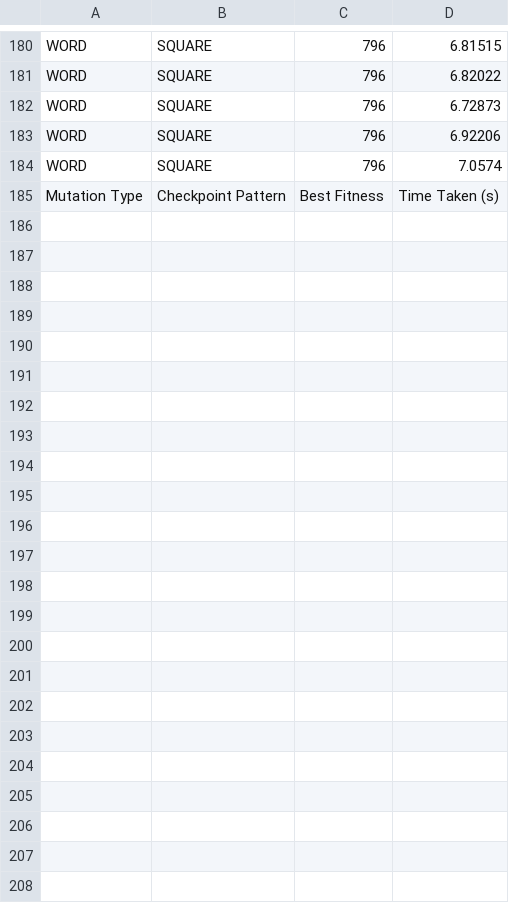
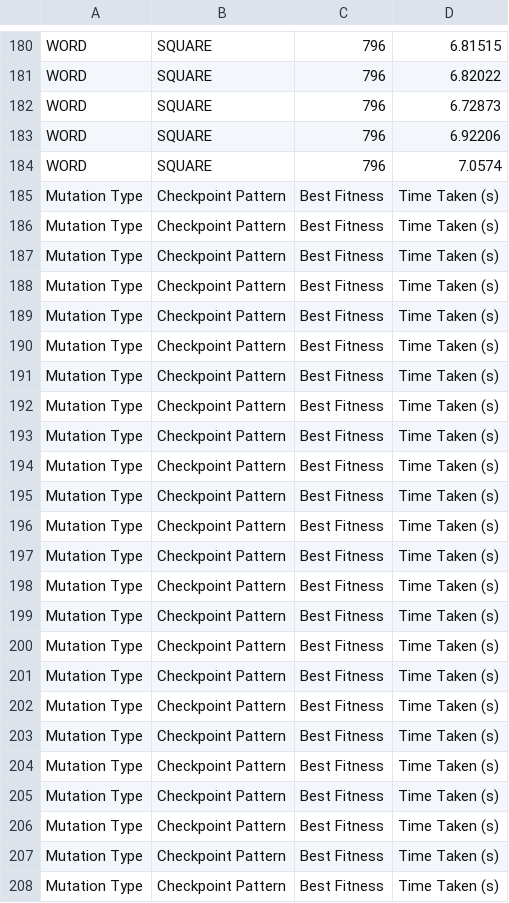
Before and after one commit to ThorTristan/ThesisExperiments, a CSV file: experiment1_results.csv, drawn as a sheet; only a part is shown, gaps mark what is left out.

Commit message:
added the  other checkpoint patterns

```diff
--- a/experiment1_results.csv
+++ b/experiment1_results.csv
@@ -185 +185,24 @@ WORD,SQUARE,796,7.0574
 Mutation Type,Checkpoint Pattern,Best Fitness,Time Taken (s)
+Mutation Type,Checkpoint Pattern,Best Fitness,Time Taken (s)
+Mutation Type,Checkpoint Pattern,Best Fitness,Time Taken (s)
+Mutation Type,Checkpoint Pattern,Best Fitness,Time Taken (s)
+Mutation Type,Checkpoint Pattern,Best Fitness,Time Taken (s)
+Mutation Type,Checkpoint Pattern,Best Fitness,Time Taken (s)
+Mutation Type,Checkpoint Pattern,Best Fitness,Time Taken (s)
+Mutation Type,Checkpoint Pattern,Best Fitness,Time Taken (s)
+Mutation Type,Checkpoint Pattern,Best Fitness,Time Taken (s)
+Mutation Type,Checkpoint Pattern,Best Fitness,Time Taken (s)
+Mutation Type,Checkpoint Pattern,Best Fitness,Time Taken (s)
+Mutation Type,Checkpoint Pattern,Best Fitness,Time Taken (s)
+Mutation Type,Checkpoint Pattern,Best Fitness,Time Taken (s)
+Mutation Type,Checkpoint Pattern,Best Fitness,Time Taken (s)
+Mutation Type,Checkpoint Pattern,Best Fitness,Time Taken (s)
+Mutation Type,Checkpoint Pattern,Best Fitness,Time Taken (s)
+Mutation Type,Checkpoint Pattern,Best Fitness,Time Taken (s)
+Mutation Type,Checkpoint Pattern,Best Fitness,Time Taken (s)
+Mutation Type,Checkpoint Pattern,Best Fitness,Time Taken (s)
+Mutation Type,Checkpoint Pattern,Best Fitness,Time Taken (s)
+Mutation Type,Checkpoint Pattern,Best Fitness,Time Taken (s)
+Mutation Type,Checkpoint Pattern,Best Fitness,Time Taken (s)
+Mutation Type,Checkpoint Pattern,Best Fitness,Time Taken (s)
+Mutation Type,Checkpoint Pattern,Best Fitness,Time Taken (s)
```
Also changed, not shown: fitness_log.csv, 6 other files.
